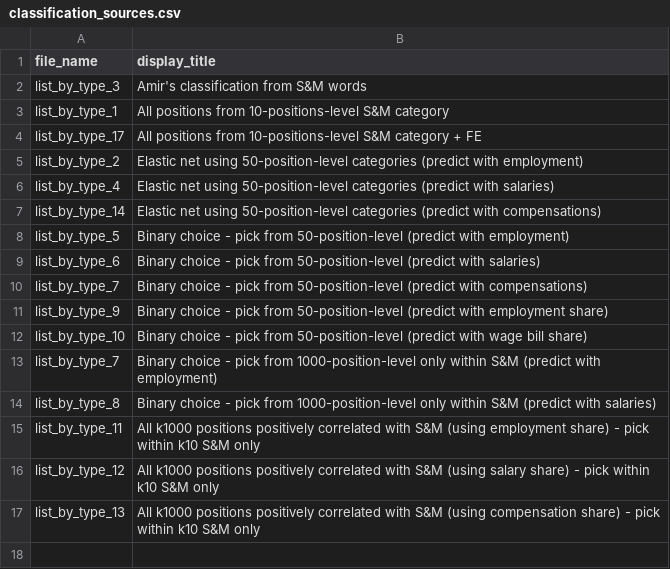
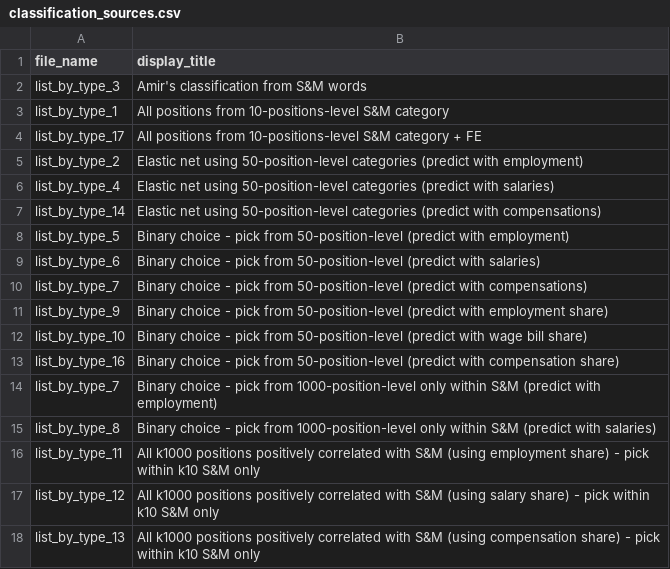
Before and after one commit to OlegTelegin/vc_cc_positions_cloud_site, a CSV file: web/data/classification_sources.csv, drawn as a sheet.

```diff
--- a/web/data/classification_sources.csv
+++ b/web/data/classification_sources.csv
@@ -12,2 +12,3 @@ list_by_type_9,Binary choice - pick from 50-position-level (predict with employm
 list_by_type_10,Binary choice - pick from 50-position-level (predict with wage bill share)
+list_by_type_16,Binary choice - pick from 50-position-level (predict with compensation share)
 list_by_type_7,Binary choice - pick from 1000-position-level only within S&M (predict with employment)
```
Also changed, not shown: web/data/classification_r2_rankings.csv, 2 other files.
